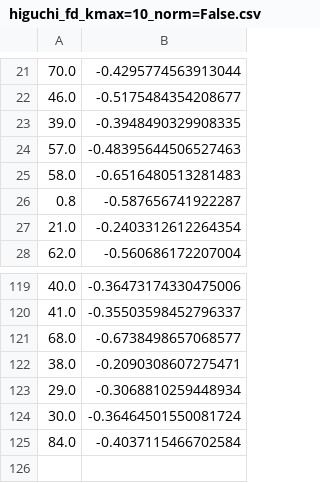
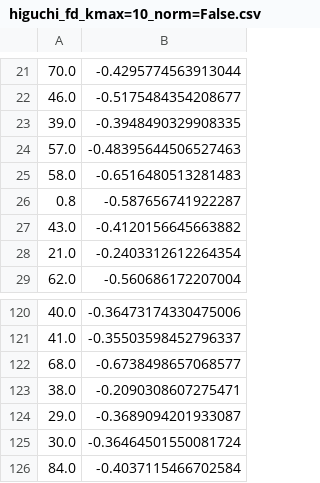
Before and after one commit to george-m8/hrv-test-train, a CSV file: cached_features/higuchi_fd_kmax=10_norm=False.csv, drawn as a sheet; only a part is shown, gaps mark what is left out; addresses are those after the commit; the diff names each change by its address in the sheet, - before the commit and + after, or states it on an @@ line.

```diff
--- a/cached_features/higuchi_fd_kmax=10_norm=False.csv
+++ b/cached_features/higuchi_fd_kmax=10_norm=False.csv
+row 27: 43.0 | -0.4120156645663882
-B124: -0.3068810259448934
+B124: -0.3689094201933087
```
Also changed, not shown: cached_features/higuchi_fd_kmax=10_norm=True.csv, cached_features/higuchi_fd_kmax=2_norm=False.csv, 21 other files.
